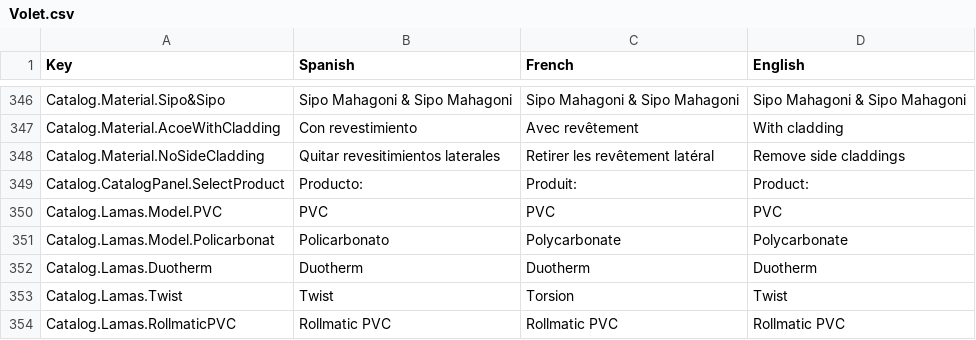
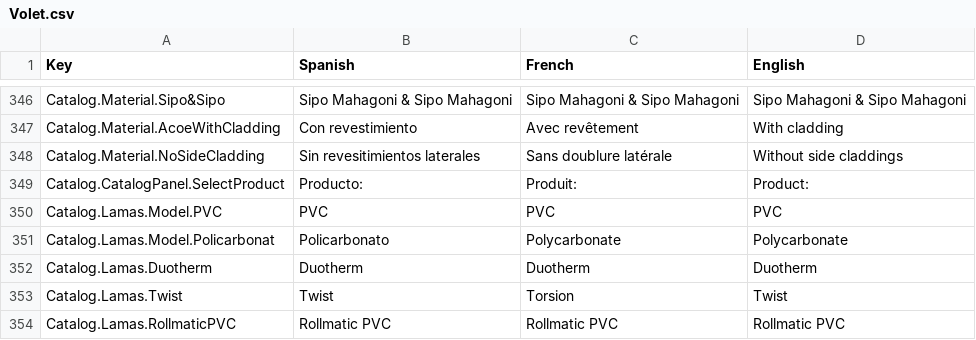
Before and after one commit to dracmadev/CovAR---NewVersion, a CSV file: Assets/SimpleLocalization/Resources/Localization/Volet.csv, drawn as a sheet; only a part is shown, gaps mark what is left out.

```diff
--- a/Assets/SimpleLocalization/Resources/Localization/Volet.csv
+++ b/Assets/SimpleLocalization/Resources/Localization/Volet.csv
@@ -413,3 +413,3 @@ Catalog.Material.Sipo&Sipo,Sipo Mahagoni & Sipo Mahagoni,Sipo Mahagoni & Sipo Ma
 Catalog.Material.AcoeWithCladding,Con revestimiento ,Avec revêtement,With cladding
-Catalog.Material.NoSideCladding,Quitar revesitimientos laterales,Retirer les revêtement latéral,Remove side claddings
+Catalog.Material.NoSideCladding,Sin revesitimientos laterales,Sans doublure latérale,Without side claddings
 Catalog.CatalogPanel.SelectProduct,Producto:,Produit:,Product:
```
Also changed, not shown: 7 other files.
